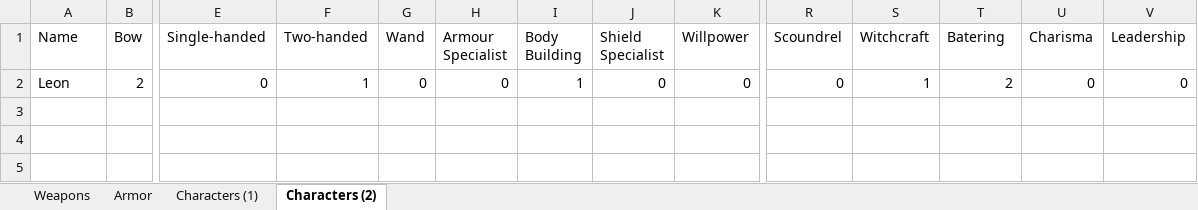
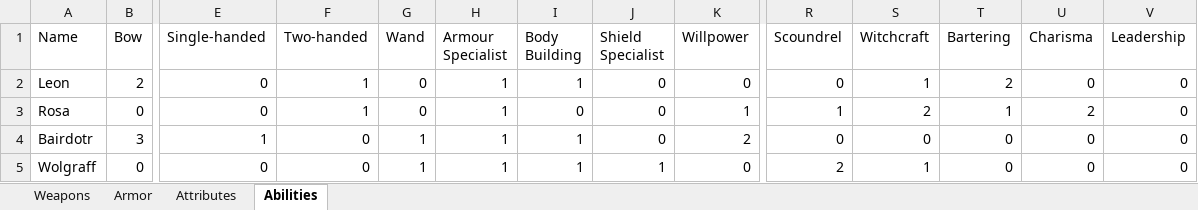
Before and after one commit to JJArcade/DivOS-Database, an Excel workbook: Divinity Inventory.xlsx, sheet Abilities, drawn as a sheet; only a part is shown, gaps mark what is left out; values as stored, in another font and other column widths than the file's, no borders; rows hold the shown columns only; the diff names each change by its address in the sheet, - before the commit and + after, or states it on an @@ line.

```diff
--- a/Divinity Inventory.xlsx (sheet Abilities)
+++ b/Divinity Inventory.xlsx (sheet Abilities)
-sheet tab: Characters (1)
+sheet tab: Attributes
-sheet tab: Characters (2)
+sheet tab: Abilities
-T1: Batering
+T1: Bartering
-H2 (Armour Specialist): 0
+H2 (Armour Specialist): 1
+row 3: Rosa | 0 | 0 | 1 | 0 | 1 | 0 | 0 | 1 | 1 | 2 | 1 | 2 | 0
+row 4: Bairdotr | 3 | 1 | 0 | 1 | 1 | 1 | 0 | 2 | 0 | 0 | 0 | 0 | 0
+row 5: Wolgraff | 0 | 0 | 0 | 1 | 1 | 1 | 1 | 0 | 2 | 1 | 0 | 0 | 0
```
Also changed, not shown: sheet Armor, sheet Weapons, sheet Attributes, 25 other files.
